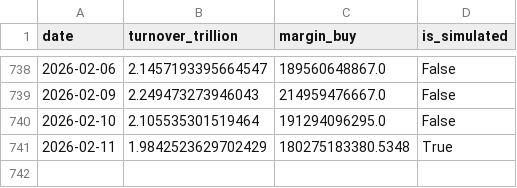
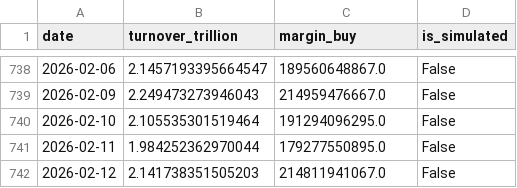
Before and after one commit to mountainguan/Chanlun_Tutor, a CSV file: data/market_sentiment_cache.csv, drawn as a sheet; only a part is shown, gaps mark what is left out.

```diff
--- a/data/market_sentiment_cache.csv
+++ b/data/market_sentiment_cache.csv
@@ -740,2 +740,3 @@ date,turnover_trillion,margin_buy,is_simulated
 2026-02-10,2.105535301519464,191294096295.0,False
-2026-02-11,1.9842523629702429,180275183380.5348,True
+2026-02-11,1.984252362970044,179277550895.0,False
+2026-02-12,2.141738351505203,214811941067.0,False
```
Also changed, not shown: data/shibor_cache.csv, 22 other files.
